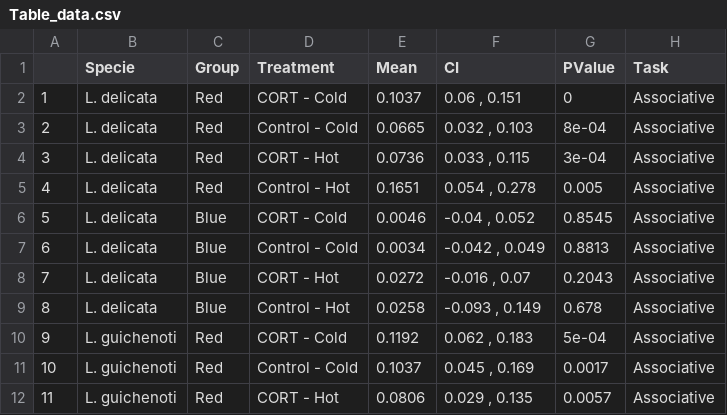
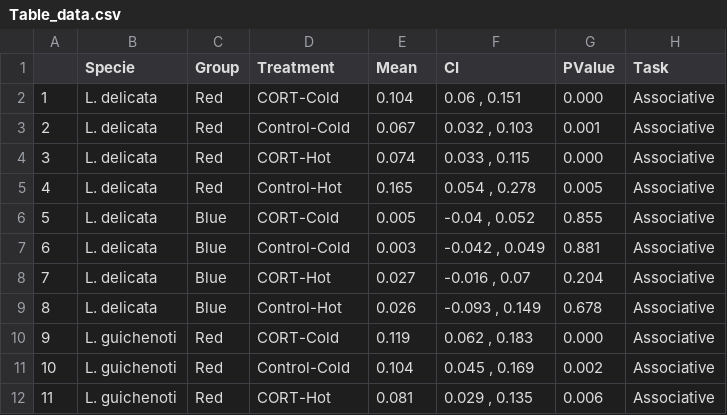
Before and after one commit to Pablo-Recio/CORT_Temp_learning, a CSV file: output/Checking/Table_data.csv, drawn as a sheet; only a part is shown; the diff covers the shown part only.

```diff
--- a/output/Checking/Table_data.csv
+++ b/output/Checking/Table_data.csv
@@ -1,12 +1,12 @@
 "","Specie","Group","Treatment","Mean","CI","PValue","Task"
-"1","L. delicata","Red","CORT - Cold",0.1037,"0.06 , 0.151",0,"Associative"
-"2","L. delicata","Red","Control - Cold",0.0665,"0.032 , 0.103",8e-04,"Associative"
-"3","L. delicata","Red","CORT - Hot",0.0736,"0.033 , 0.115",3e-04,"Associative"
-"4","L. delicata","Red","Control - Hot",0.1651,"0.054 , 0.278",0.005,"Associative"
-"5","L. delicata","Blue","CORT - Cold",0.0046,"-0.04 , 0.052",0.8545,"Associative"
-"6","L. delicata","Blue","Control - Cold",0.0034,"-0.042 , 0.049",0.8813,"Associative"
-"7","L. delicata","Blue","CORT - Hot",0.0272,"-0.016 , 0.07",0.2043,"Associative"
-"8","L. delicata","Blue","Control - Hot",0.0258,"-0.093 , 0.149",0.678,"Associative"
-"9","L. guichenoti","Red","CORT - Cold",0.1192,"0.062 , 0.183",5e-04,"Associative"
-"10","L. guichenoti","Red","Control - Cold",0.1037,"0.045 , 0.169",0.0017,"Associative"
-"11","L. guichenoti","Red","CORT - Hot",0.0806,"0.029 , 0.135",0.0057,"Associative"
+"1","L. delicata","Red","CORT-Cold","0.104","0.06 , 0.151","0.000","Associative"
+"2","L. delicata","Red","Control-Cold","0.067","0.032 , 0.103","0.001","Associative"
+"3","L. delicata","Red","CORT-Hot","0.074","0.033 , 0.115","0.000","Associative"
+"4","L. delicata","Red","Control-Hot","0.165","0.054 , 0.278","0.005","Associative"
+"5","L. delicata","Blue","CORT-Cold","0.005","-0.04 , 0.052","0.855","Associative"
+"6","L. delicata","Blue","Control-Cold","0.003","-0.042 , 0.049","0.881","Associative"
+"7","L. delicata","Blue","CORT-Hot","0.027","-0.016 , 0.07","0.204","Associative"
+"8","L. delicata","Blue","Control-Hot","0.026","-0.093 , 0.149","0.678","Associative"
+"9","L. guichenoti","Red","CORT-Cold","0.119","0.062 , 0.183","0.000","Associative"
+"10","L. guichenoti","Red","Control-Cold","0.104","0.045 , 0.169","0.002","Associative"
+"11","L. guichenoti","Red","CORT-Hot","0.081","0.029 , 0.135","0.006","Associative"
```
Also changed, not shown: 57 edited cells elsewhere in this file, 5 other files.
